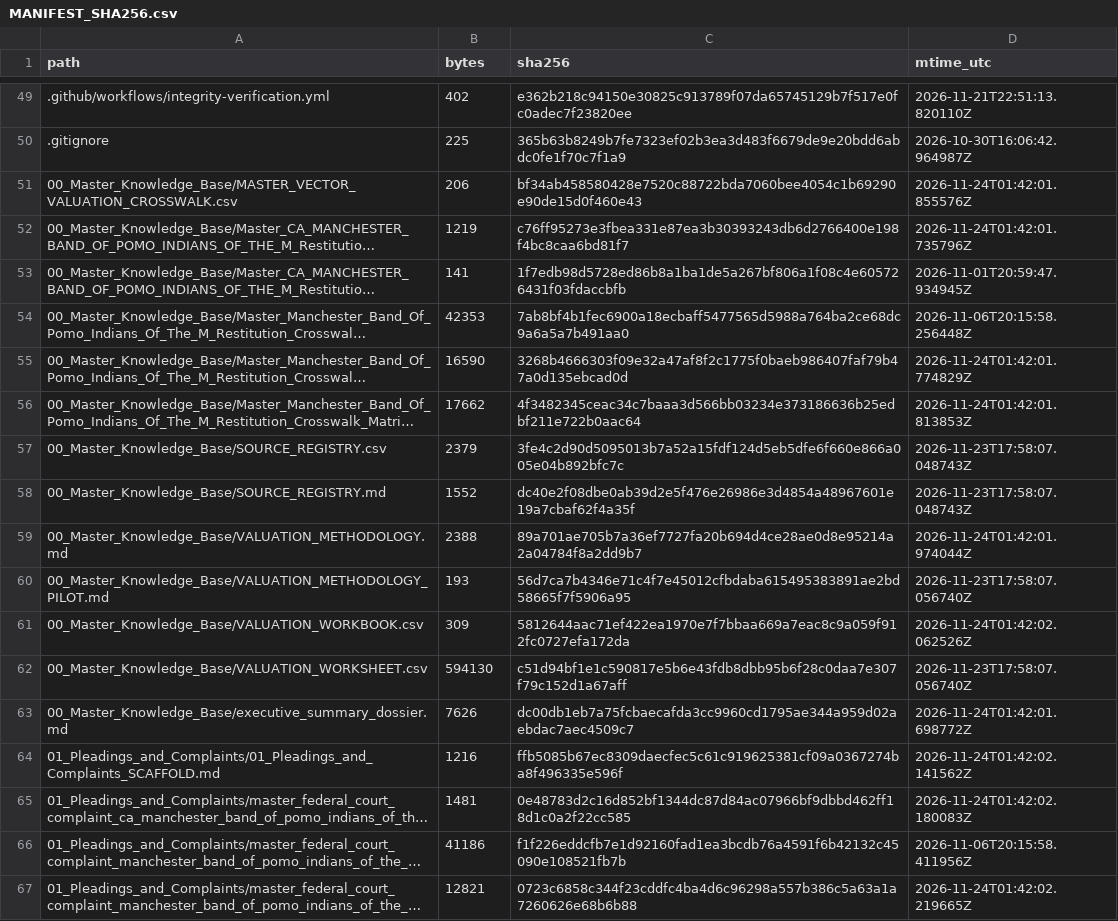
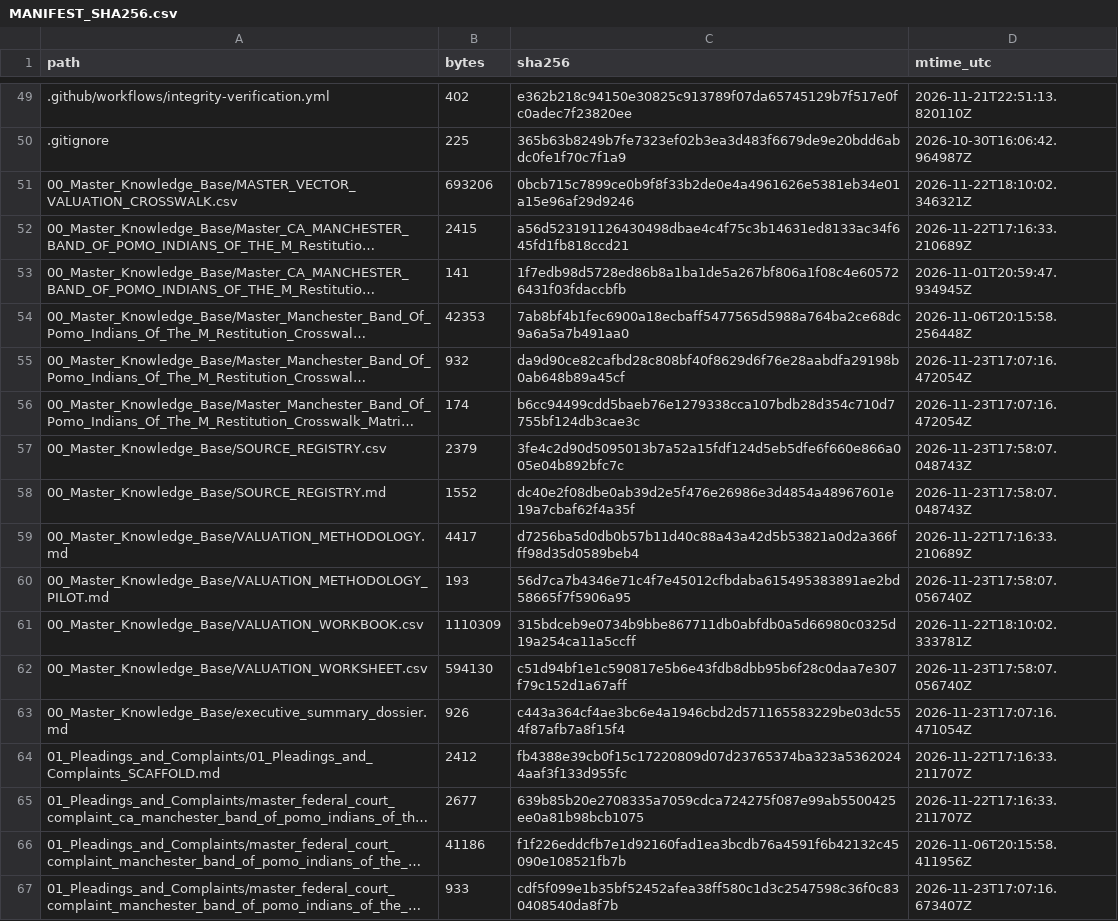
Before and after one commit to GlobalRestitutionAlliance/turtle-island-us-ca-manchester-band-of-pomo-indians-of-the-m-master-litigation, a CSV file: 99_Archives_and_Manifests/MANIFEST_SHA256.csv, drawn as a sheet; only a part is shown, gaps mark what is left out; long unchanged cells end in …; the diff covers the shown part only; the diff names each change by its address in the sheet, - before the commit and + after, or states it on an @@ line.

```diff
--- a/99_Archives_and_Manifests/MANIFEST_SHA256.csv
+++ b/99_Archives_and_Manifests/MANIFEST_SHA256.csv
-B51 (bytes): 206
+B51 (bytes): 693206
-C51 (sha256): bf34ab458580428e7520c88722bda7060bee4054c1b69290e90de15d0f460e43
+C51 (sha256): 0bcb715c7899ce0b9f8f33b2de0e4a4961626e5381eb34e01a15e96af29d9246
-D51 (mtime_utc): 2026-11-24T01:42:01.855576Z
+D51 (mtime_utc): 2026-11-22T18:10:02.346321Z
-B52 (bytes): 1219
+B52 (bytes): 2415
-C52 (sha256): c76ff95273e3fbea331e87ea3b30393243db6d2766400e198f4bc8caa6bd81f7
+C52 (sha256): a56d523191126430498dbae4c4f75c3b14631ed8133ac34f645fd1fb818ccd21
-D52 (mtime_utc): 2026-11-24T01:42:01.735796Z
+D52 (mtime_utc): 2026-11-22T17:16:33.210689Z
-B55 (bytes): 16590
+B55 (bytes): 932
-C55 (sha256): 3268b4666303f09e32a47af8f2c1775f0baeb986407faf79b47a0d135ebcad0d
+C55 (sha256): da9d90ce82cafbd28c808bf40f8629d6f76e28aabdfa29198b0ab648b89a45cf
-D55 (mtime_utc): 2026-11-24T01:42:01.774829Z
+D55 (mtime_utc): 2026-11-23T17:07:16.472054Z
-B56 (bytes): 17662
+B56 (bytes): 174
-C56 (sha256): 4f3482345ceac34c7baaa3d566bb03234e373186636b25edbf211e722b0aac64
+C56 (sha256): b6cc94499cdd5baeb76e1279338cca107bdb28d354c710d7755bf124db3cae3c
-D56 (mtime_utc): 2026-11-24T01:42:01.813853Z
+D56 (mtime_utc): 2026-11-23T17:07:16.472054Z
-B59 (bytes): 2388
+B59 (bytes): 4417
-C59 (sha256): 89a701ae705b7a36ef7727fa20b694d4ce28ae0d8e95214a2a04784f8a2dd9b7
+C59 (sha256): d7256ba5d0db0b57b11d40c88a43a42d5b53821a0d2a366fff98d35d0589beb4
-D59 (mtime_utc): 2026-11-24T01:42:01.974044Z
+D59 (mtime_utc): 2026-11-22T17:16:33.210689Z
-B61 (bytes): 309
+B61 (bytes): 1110309
-C61 (sha256): 5812644aac71ef422ea1970e7f7bbaa669a7eac8c9a059f912fc0727efa172da
+C61 (sha256): 315bdceb9e0734b9bbe867711db0abfdb0a5d66980c0325d19a254ca11a5ccff
-D61 (mtime_utc): 2026-11-24T01:42:02.062526Z
+D61 (mtime_utc): 2026-11-22T18:10:02.333781Z
-B63 (bytes): 7626
+B63 (bytes): 926
-C63 (sha256): dc00db1eb7a75fcbaecafda3cc9960cd1795ae344a959d02aebdac7aec4509c7
+C63 (sha256): c443a364cf4ae3bc6e4a1946cbd2d571165583229be03dc554f87afb7a8f15f4
-D63 (mtime_utc): 2026-11-24T01:42:01.698772Z
+D63 (mtime_utc): 2026-11-23T17:07:16.471054Z
-B64 (bytes): 1216
+B64 (bytes): 2412
-C64 (sha256): ffb5085b67ec8309daecfec5c61c919625381cf09a0367274ba8f496335e596f
+C64 (sha256): fb4388e39cb0f15c17220809d07d23765374ba323a53620244aaf3f133d955fc
-D64 (mtime_utc): 2026-11-24T01:42:02.141562Z
+D64 (mtime_utc): 2026-11-22T17:16:33.211707Z
-B65 (bytes): 1481
+B65 (bytes): 2677
-C65 (sha256): 0e48783d2c16d852bf1344dc87d84ac07966bf9dbbd462ff18d1c0a2f22cc585
+C65 (sha256): 639b85b20e2708335a7059cdca724275f087e99ab5500425ee0a81b98bcb1075
-D65 (mtime_utc): 2026-11-24T01:42:02.180083Z
+D65 (mtime_utc): 2026-11-22T17:16:33.211707Z
-B67 (bytes): 12821
+B67 (bytes): 933
-C67 (sha256): 0723c6858c344f23cddfc4ba4d6c96298a557b386c5a63a1a7260626e68b6b88
+C67 (sha256): cdf5f099e1b35bf52452afea38ff580c1d3c2547598c36f0c830408540da8f7b
-D67 (mtime_utc): 2026-11-24T01:42:02.219665Z
+D67 (mtime_utc): 2026-11-23T17:07:16.673407Z
```
Also changed, not shown: 80 edited cells elsewhere in this file, 37 other files.
